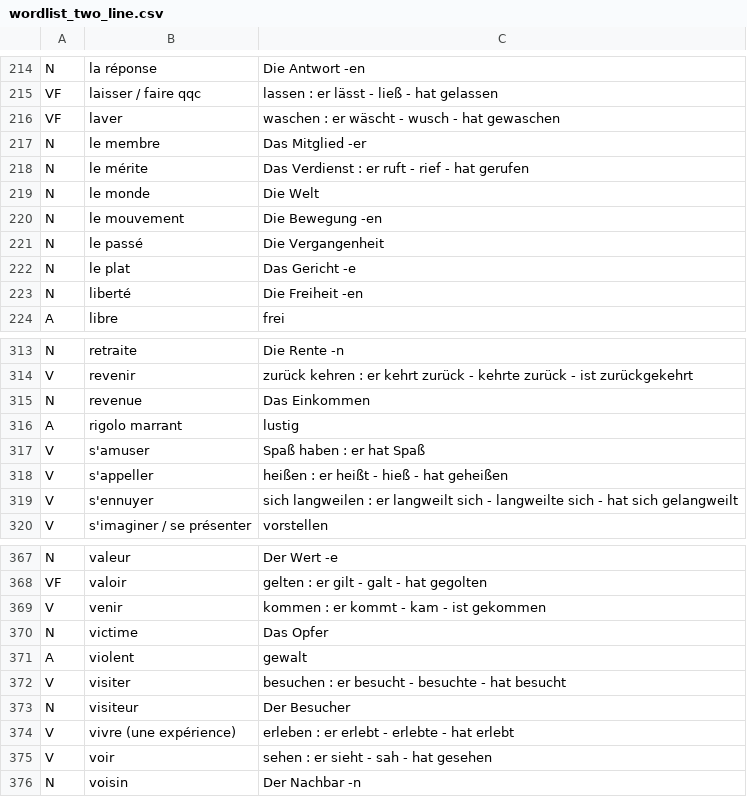
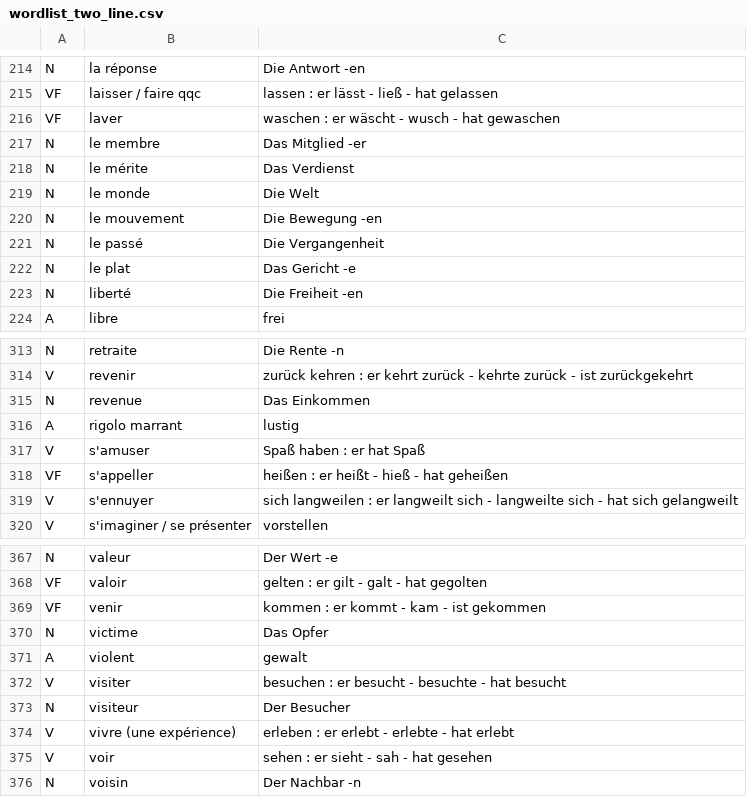
Before and after one commit to TooLoss/DicoDeutschLearnApp, a CSV file: app/src/main/res/raw/wordlist_two_line.csv, drawn as a sheet; only a part is shown, gaps mark what is left out; the diff covers the shown part only.

```diff
--- a/app/src/main/res/raw/wordlist_two_line.csv
+++ b/app/src/main/res/raw/wordlist_two_line.csv
@@ -217,3 +217,3 @@ VF,laver,waschen : er wäscht - wusch - hat gewaschen
 N,le membre,Das Mitglied -er
-N,le mérite,Das Verdienst : er ruft - rief - hat gerufen
+N,le mérite,Das Verdienst
 N,le monde,Die Welt
@@ -317,3 +317,3 @@ A,rigolo marrant,lustig
 V,s'amuser,Spaß haben : er hat Spaß
-V,s'appeller,heißen : er heißt - hieß - hat geheißen
+VF,s'appeller,heißen : er heißt - hieß - hat geheißen
 V,s'ennuyer,sich langweilen : er langweilt sich - langweilte sich - hat sich gelangweilt
@@ -368,3 +368,3 @@ N,valeur,Der Wert -e
 VF,valoir,gelten : er gilt - galt - hat gegolten
-V,venir,kommen : er kommt - kam - ist gekommen
+VF,venir,kommen : er kommt - kam - ist gekommen
 N,victime,Das Opfer
```
Also changed, not shown: 1 added row, 1 removed row and 8 edited cells elsewhere in this file, app/src/main/res/raw/wordlist_trainmode.csv, 2 other files.
